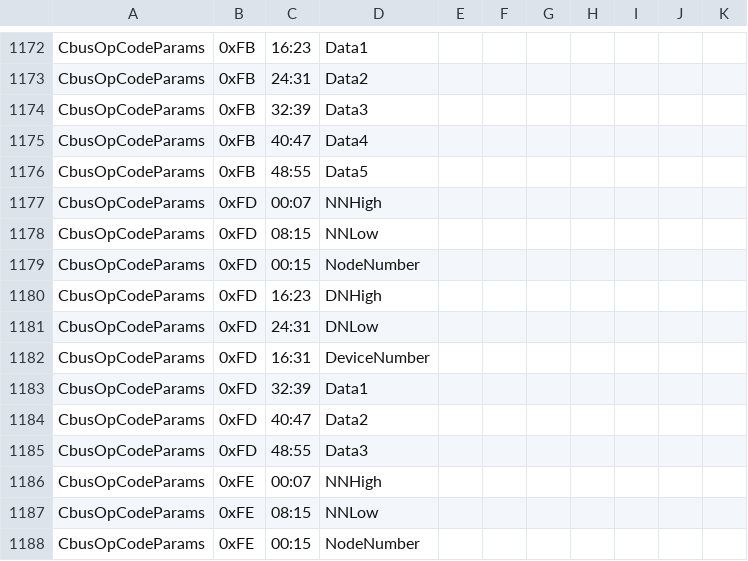
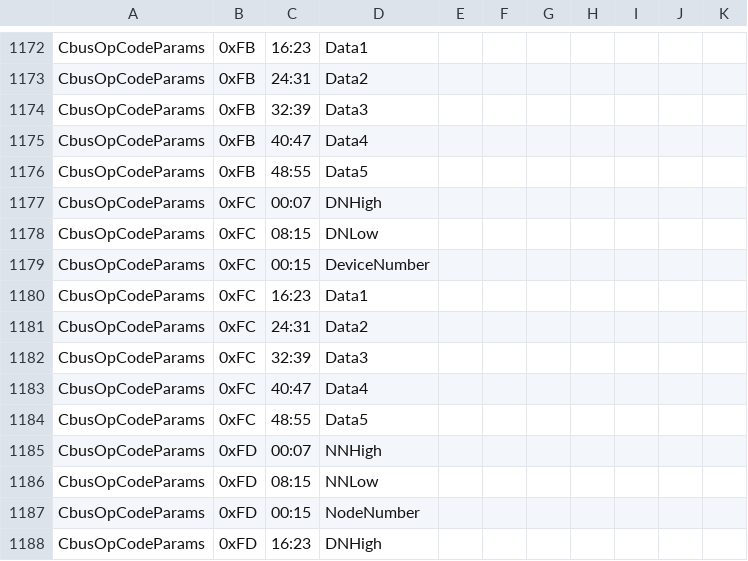
Before and after one commit to MERG-DEV/cbusdefs, a CSV file: cbusdefs.csv, drawn as a sheet; only a part is shown, gaps mark what is left out; the shorter side is filled out with more unchanged rows; the diff names each change by its address in the sheet, - before the commit and + after, or states it on an @@ line.

Commit message:
[FEATURE]
Add parameter info for OPC_DDWS 0xFC.

```diff
--- a/cbusdefs.csv
+++ b/cbusdefs.csv
+row 1177: CbusOpCodeParams | 0xFC | 00:07 | DNHigh
+row 1178: CbusOpCodeParams | 0xFC | 08:15 | DNLow
+row 1179: CbusOpCodeParams | 0xFC | 00:15 | DeviceNumber
+row 1180: CbusOpCodeParams | 0xFC | 16:23 | Data1
+row 1181: CbusOpCodeParams | 0xFC | 24:31 | Data2
+row 1182: CbusOpCodeParams | 0xFC | 32:39 | Data3
+row 1183: CbusOpCodeParams | 0xFC | 40:47 | Data4
+row 1184: CbusOpCodeParams | 0xFC | 48:55 | Data5
```
